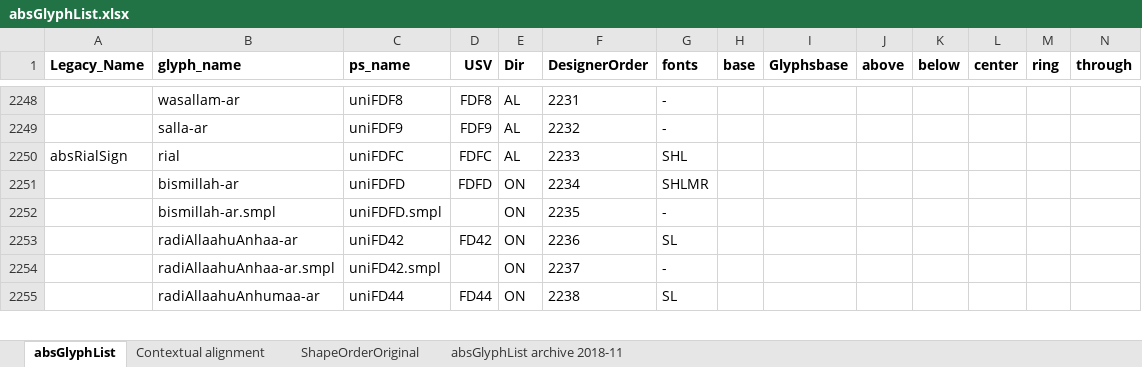
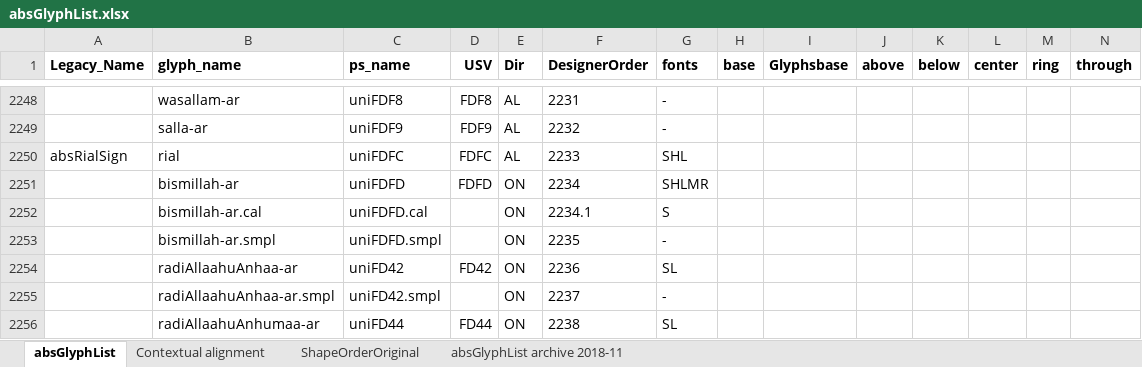
Before and after one commit to silnrsi/font-arabic, an Excel workbook: absGlyphList/absGlyphList.xlsx, sheet absGlyphList, drawn as a sheet; only a part is shown, gaps mark what is left out; values as stored, in another font and other column widths than the file's, no borders; charts and pictures not drawn; rows hold the shown columns only; the diff names each change by its address in the sheet, - before the commit and + after, or states it on an @@ line.

Commit message:
Add bismillah-ar.cal for Scheherazade

```diff
--- a/absGlyphList/absGlyphList.xlsx (sheet absGlyphList)
+++ b/absGlyphList/absGlyphList.xlsx (sheet absGlyphList)
+row 2252:  | bismillah-ar.cal | uniFDFD.cal |  | ON | 2234.1 | S
```
Also changed, not shown: 1 other file.
